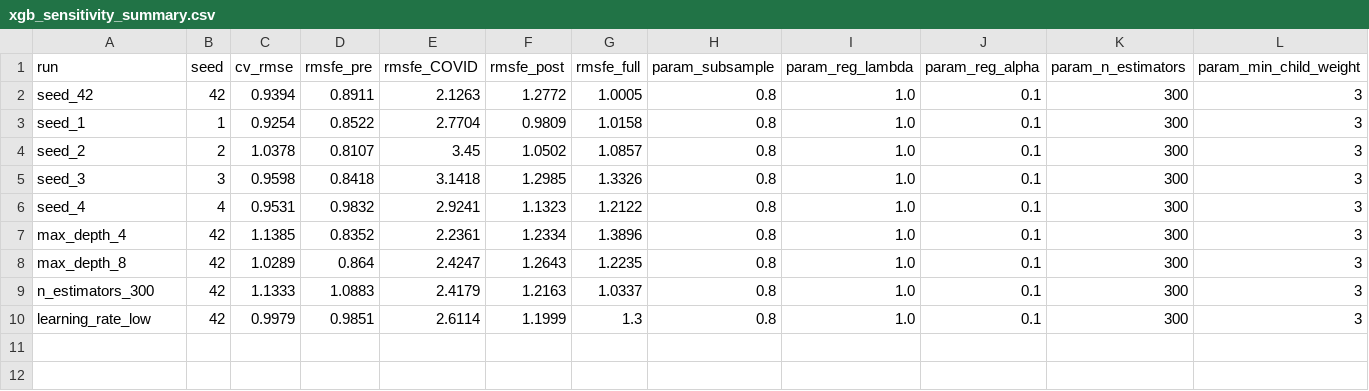
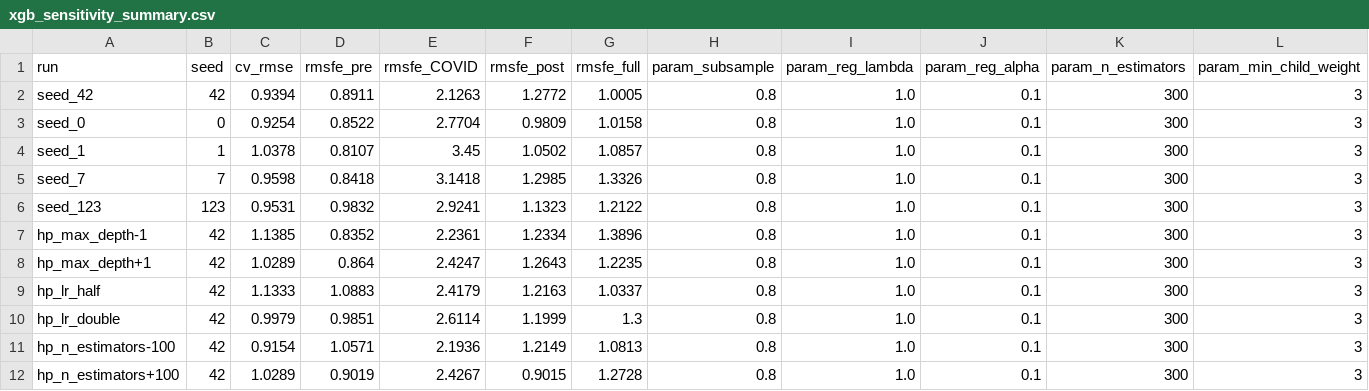
Before and after one commit to Nikta-Kiani/german-gdp-nowcast-dashboard, a CSV file: data/demo/nowcasting/_scratch/xgb_sensitivity_summary.csv, drawn as a sheet; only a part is shown; rows hold the shown columns only; the diff names each change by its address in the sheet, - before the commit and + after, or states it on an @@ line.

Commit message:
Align dashboard with final thesis evidence
Reframe interpretations around the thesis' bounded findings and surface the MCS, release-block, and regime-specific calibration evidence with real/demo parity.

```diff
--- a/data/demo/nowcasting/_scratch/xgb_sensitivity_summary.csv
+++ b/data/demo/nowcasting/_scratch/xgb_sensitivity_summary.csv
-A3 (run): seed_1
+A3 (run): seed_0
-B3 (seed): 1
+B3 (seed): 0
-A4 (run): seed_2
+A4 (run): seed_1
-B4 (seed): 2
+B4 (seed): 1
-A5 (run): seed_3
+A5 (run): seed_7
-B5 (seed): 3
+B5 (seed): 7
-A6 (run): seed_4
+A6 (run): seed_123
-B6 (seed): 4
+B6 (seed): 123
-A7 (run): max_depth_4
+A7 (run): hp_max_depth-1
-A8 (run): max_depth_8
+A8 (run): hp_max_depth+1
-A9 (run): n_estimators_300
+A9 (run): hp_lr_half
-A10 (run): learning_rate_low
+A10 (run): hp_lr_double
+row 11: hp_n_estimators-100 | 42 | 0.9154 | 1.0571 | 2.1936 | 1.2149 | 1.0813 | 0.8 | 1.0 | 0.1 | 300 | 3
+row 12: hp_n_estimators+100 | 42 | 1.0289 | 0.9019 | 2.4267 | 0.9015 | 1.2728 | 0.8 | 1.0 | 0.1 | 300 | 3
```
Also changed, not shown: data/demo/nowcasting/_scratch/xgb_sensitivity_jackknife_postcovid.csv, 13 other files.
